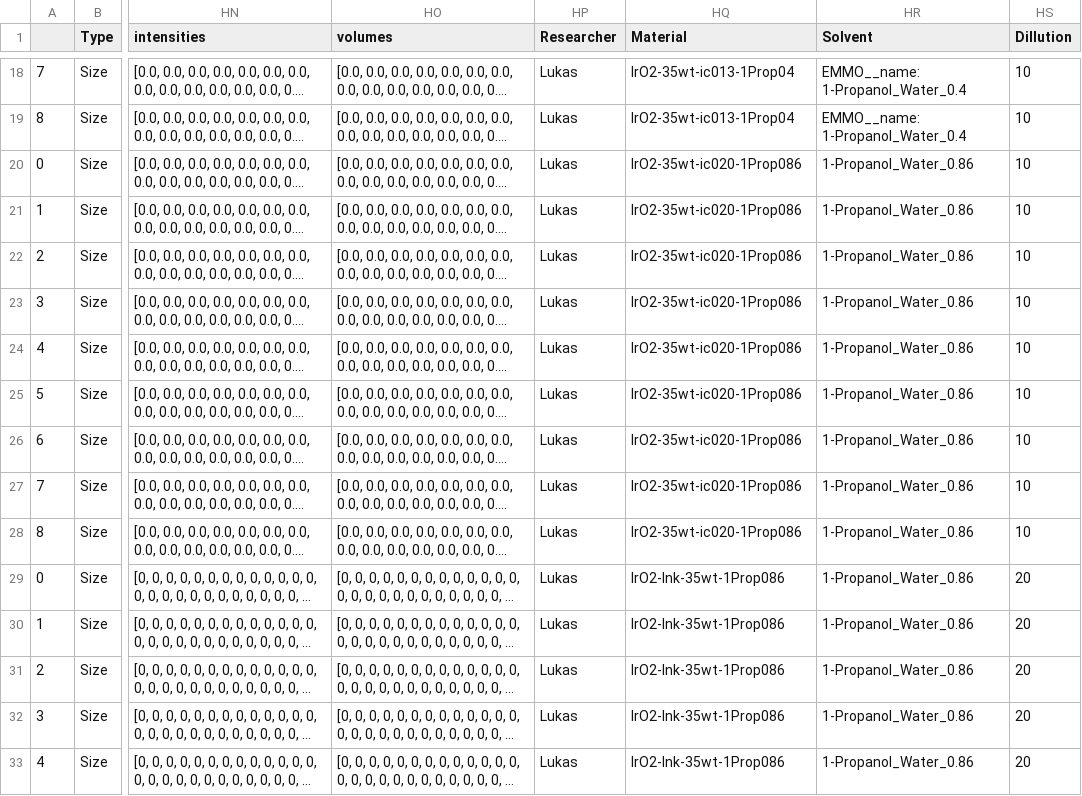
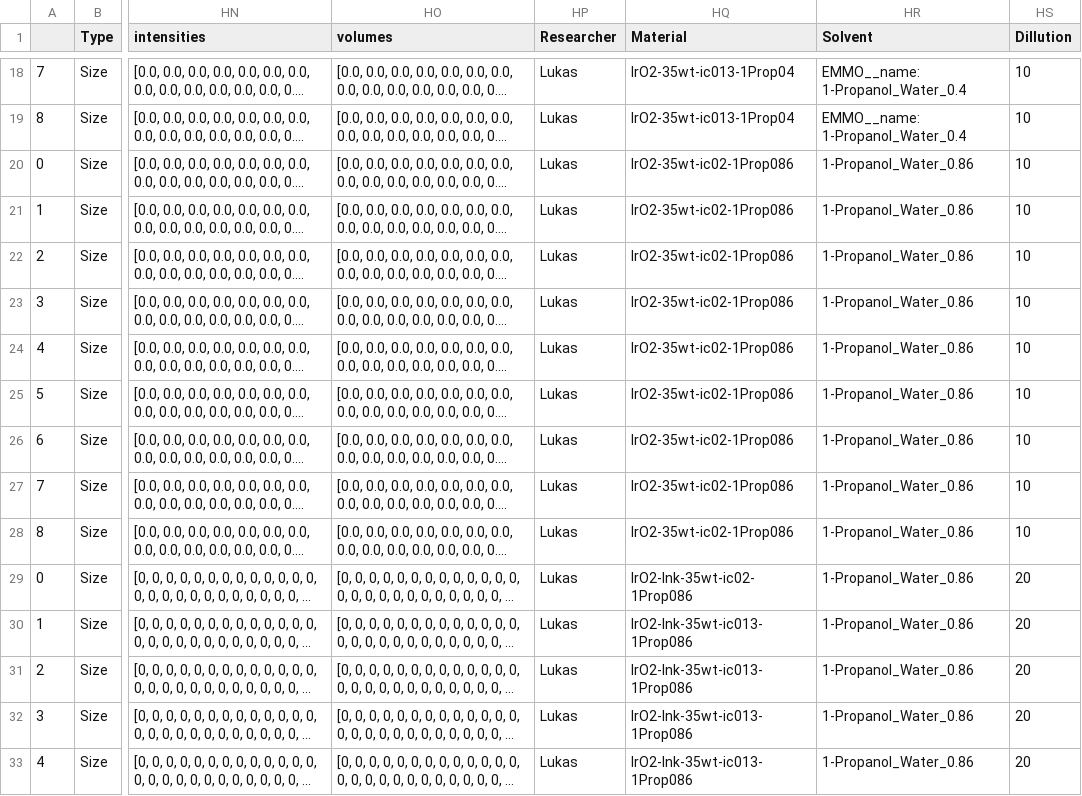
Before and after one commit to IEK-13/MatGraphAI, a CSV file: Mat2DevPlatform/Mat2DevAPI/data/lukas/DLS/IrO2-15wt-ic013-1Prop086-066ml_DLS.csv, drawn as a sheet; only a part is shown, gaps mark what is left out; long unchanged cells end in …; the diff covers the shown part only; the diff names each change by its address in the sheet, - before the commit and + after, or states it on an @@ line.

Commit message:
OntologiesAdded

```diff
--- a/Mat2DevPlatform/Mat2DevAPI/data/lukas/DLS/IrO2-15wt-ic013-1Prop086-066ml_DLS.csv
+++ b/Mat2DevPlatform/Mat2DevAPI/data/lukas/DLS/IrO2-15wt-ic013-1Prop086-066ml_DLS.csv
-HQ20:HQ28 (Material): IrO2-35wt-ic020-1Prop086
+HQ20:HQ28 (Material): IrO2-35wt-ic02-1Prop086
-HQ29 (Material): IrO2-Ink-35wt-1Prop086
+HQ29 (Material): IrO2-Ink-35wt-ic02-1Prop086
-HQ30:HQ33 (Material): IrO2-Ink-35wt-1Prop086
+HQ30:HQ33 (Material): IrO2-Ink-35wt-ic013-1Prop086
```
Also changed, not shown: 22 edited cells elsewhere in this file.
